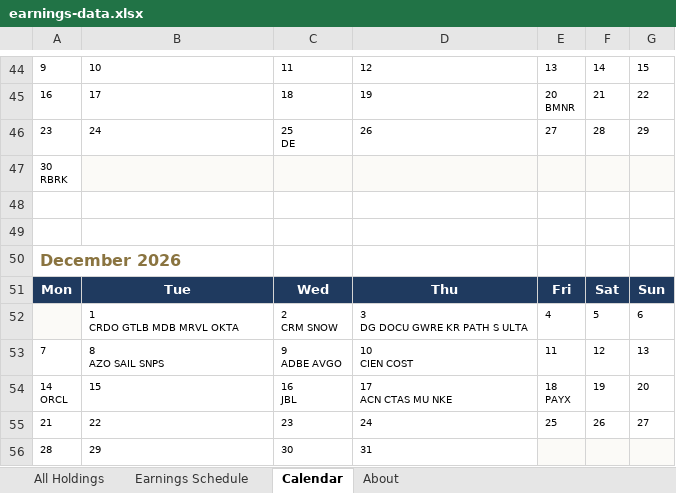
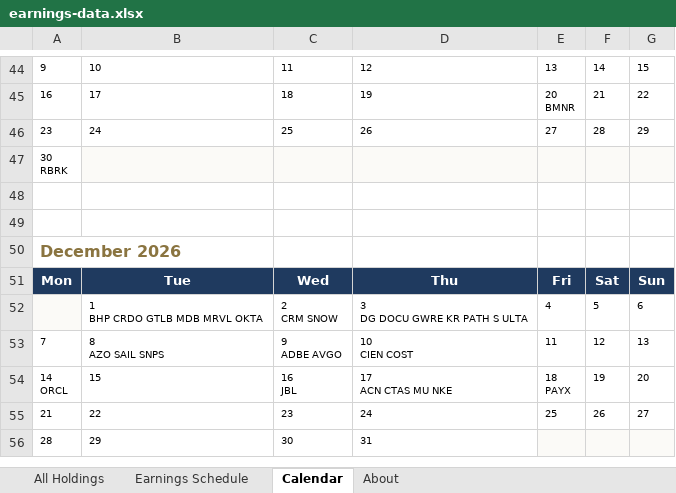
Before and after one commit to alexpkatz/earnings-calendar, an Excel workbook: earnings-data.xlsx, sheet Calendar, drawn as a sheet; only a part is shown, gaps mark what is left out; values as stored, in another font and other column widths than the file's, no borders; ↵ is a line break in a cell; the diff names each change by its address in the sheet, - before the commit and + after, or states it on an @@ line.

```diff
--- a/earnings-data.xlsx (sheet Calendar)
+++ b/earnings-data.xlsx (sheet Calendar)
-C46: 25 ↵ DE
+C46: 25
-B52: 1 ↵ CRDO GTLB MDB MRVL OKTA
+B52: 1 ↵ BHP CRDO GTLB MDB MRVL OKTA
```
Also changed, not shown: sheet All Holdings, sheet Earnings Schedule, sheet About, 1 other file.
